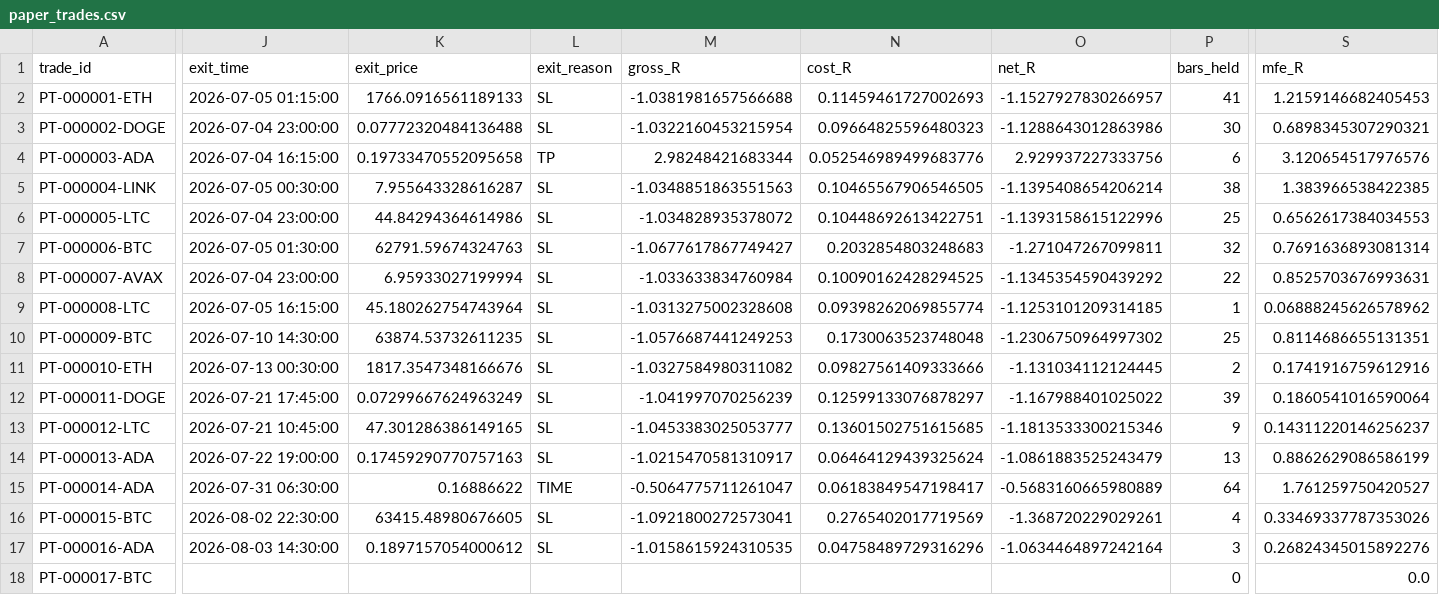
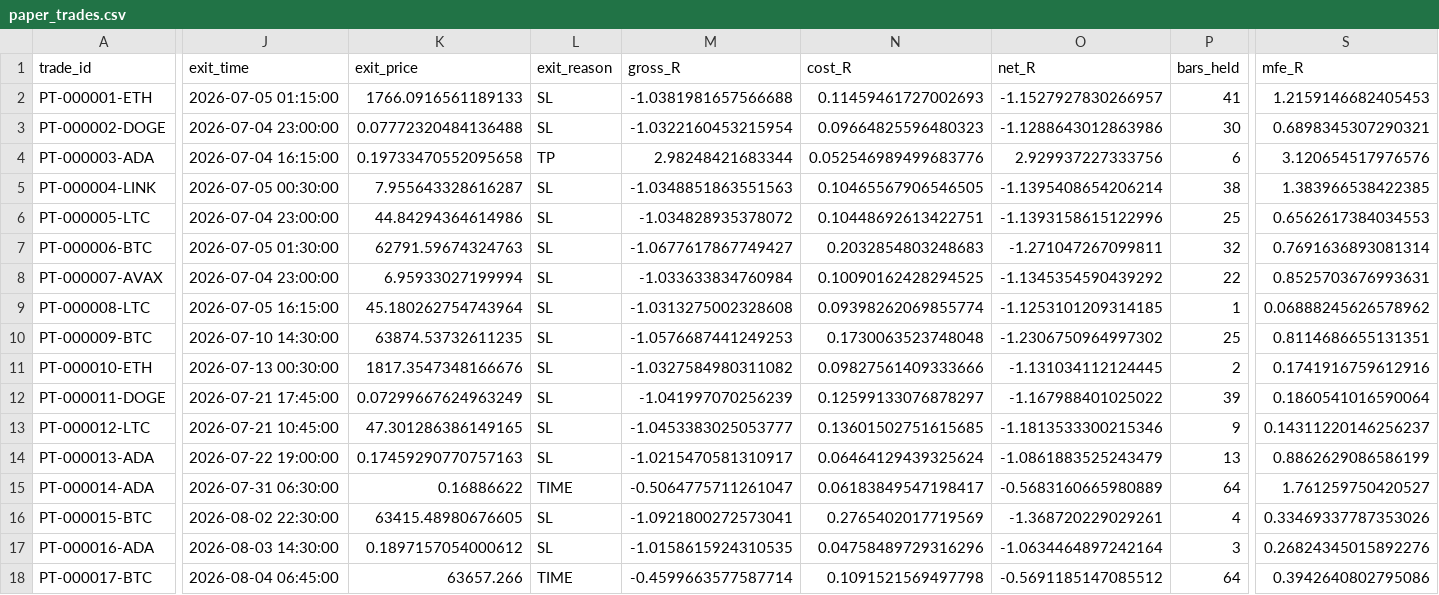
Before and after one commit to BziizB/biAN, a CSV file: paper_trading/paper_trades.csv, drawn as a sheet; only a part is shown, gaps mark what is left out; the diff covers the shown part only; the diff names each change by its address in the sheet, - before the commit and + after, or states it on an @@ line.

```diff
--- a/paper_trading/paper_trades.csv
+++ b/paper_trading/paper_trades.csv
-J18 (exit_time): (empty)
+J18 (exit_time): 2026-08-04 06:45:00
-K18 (exit_price): (empty)
+K18 (exit_price): 63657.266
-L18 (exit_reason): (empty)
+L18 (exit_reason): TIME
-M18 (gross_R): (empty)
+M18 (gross_R): -0.4599663577587714
-N18 (cost_R): (empty)
+N18 (cost_R): 0.1091521569497798
-O18 (net_R): (empty)
+O18 (net_R): -0.5691185147085512
-P18 (bars_held): 0
+P18 (bars_held): 64
-S18 (mfe_R): 0.0
+S18 (mfe_R): 0.3942640802795086
```
Also changed, not shown: 2 edited cells elsewhere in this file, 2 other files.
